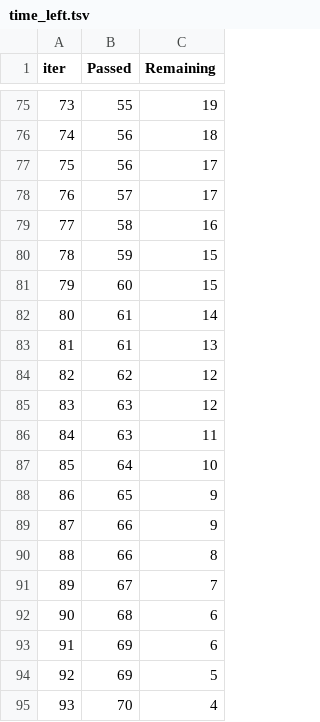
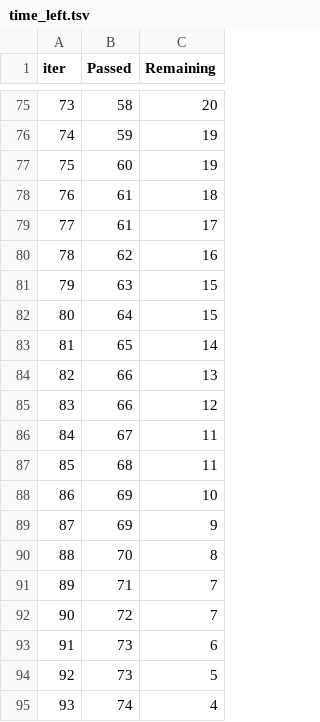
Before and after one commit to esmaeil-rezaei/covid_vaccine_risk, a TSV file: catboost_info/time_left.tsv, drawn as a sheet; only a part is shown, gaps mark what is left out; the diff covers the shown part only.

```diff
--- a/catboost_info/time_left.tsv
+++ b/catboost_info/time_left.tsv
@@ -75,21 +75,21 @@ iter	Passed	Remaining
-73	55	19
-74	56	18
-75	56	17
-76	57	17
-77	58	16
-78	59	15
-79	60	15
-80	61	14
-81	61	13
-82	62	12
-83	63	12
-84	63	11
-85	64	10
-86	65	9
-87	66	9
-88	66	8
-89	67	7
-90	68	6
-91	69	6
-92	69	5
-93	70	4
+73	58	20
+74	59	19
+75	60	19
+76	61	18
+77	61	17
+78	62	16
+79	63	15
+80	64	15
+81	65	14
+82	66	13
+83	66	12
+84	67	11
+85	68	11
+86	69	10
+87	69	9
+88	70	8
+89	71	7
+90	72	7
+91	73	6
+92	73	5
+93	74	4
```
Also changed, not shown: 138 edited cells elsewhere in this file, catboost_info/learn_error.tsv, 40 other files.
